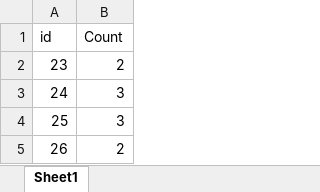
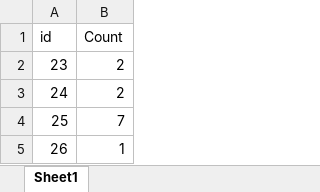
Before and after one commit to Elrashede/random-quote, an Excel workbook: Quotes Report_Res2.xlsx, sheet Sheet1, drawn as a sheet; values as stored, in another font and other column widths than the file's, no borders; the diff names each change by its address in the sheet, - before the commit and + after, or states it on an @@ line.

Commit message:
Update Count in file

```diff
--- a/Quotes Report_Res2.xlsx (sheet Sheet1)
+++ b/Quotes Report_Res2.xlsx (sheet Sheet1)
-B3 (Count): 3
+B3 (Count): 2
-B4 (Count): 3
+B4 (Count): 7
-B5 (Count): 2
+B5 (Count): 1
```
Also changed, not shown: 1 other file.
